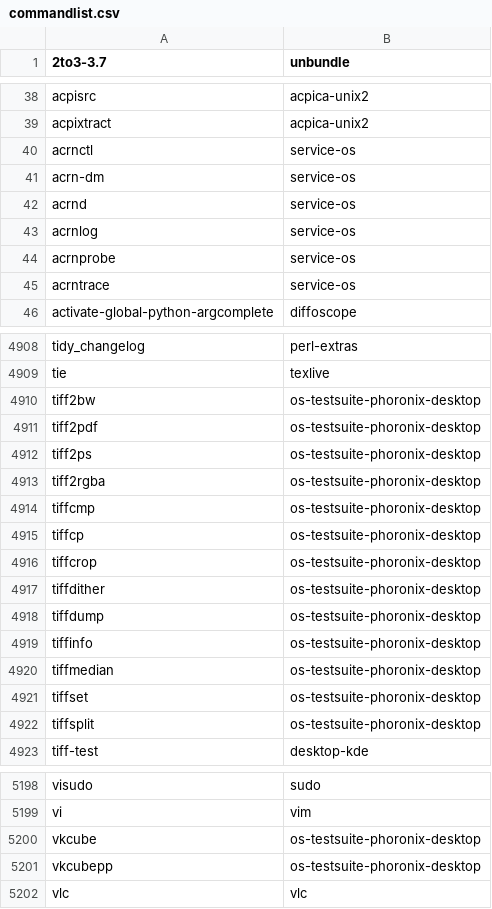
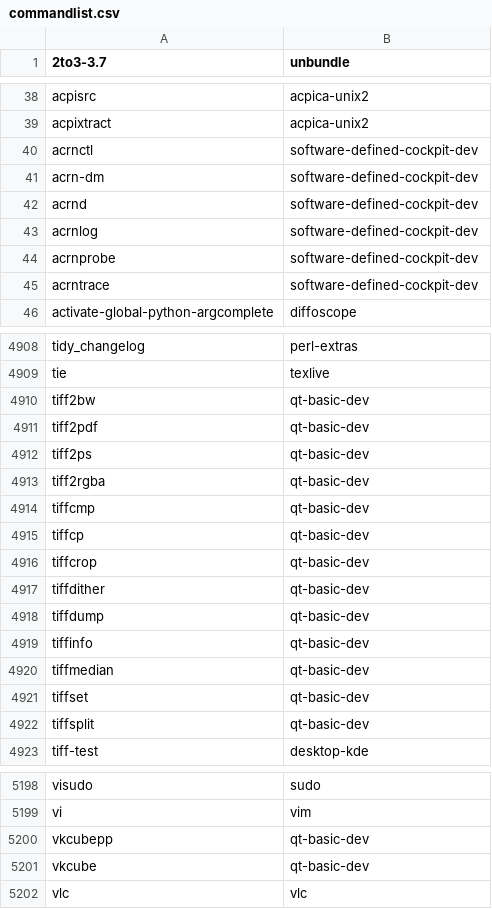
Before and after one commit to lebensterben/cnf, a CSV file: commandlist.csv, drawn as a sheet; only a part is shown, gaps mark what is left out; the diff covers the shown part only.

Commit message:
update command list

```diff
--- a/commandlist.csv
+++ b/commandlist.csv
@@ -39,8 +39,8 @@ acpisrc	acpica-unix2
 acpixtract	acpica-unix2
-acrnctl	service-os
-acrn-dm	service-os
-acrnd	service-os
-acrnlog	service-os
-acrnprobe	service-os
-acrntrace	service-os
+acrnctl	software-defined-cockpit-dev
+acrn-dm	software-defined-cockpit-dev
+acrnd	software-defined-cockpit-dev
+acrnlog	software-defined-cockpit-dev
+acrnprobe	software-defined-cockpit-dev
+acrntrace	software-defined-cockpit-dev
 activate-global-python-argcomplete	diffoscope
@@ -4909,15 +4909,15 @@ tidy_changelog	perl-extras
 tie	texlive
-tiff2bw	os-testsuite-phoronix-desktop
-tiff2pdf	os-testsuite-phoronix-desktop
-tiff2ps	os-testsuite-phoronix-desktop
-tiff2rgba	os-testsuite-phoronix-desktop
-tiffcmp	os-testsuite-phoronix-desktop
-tiffcp	os-testsuite-phoronix-desktop
-tiffcrop	os-testsuite-phoronix-desktop
-tiffdither	os-testsuite-phoronix-desktop
-tiffdump	os-testsuite-phoronix-desktop
-tiffinfo	os-testsuite-phoronix-desktop
-tiffmedian	os-testsuite-phoronix-desktop
-tiffset	os-testsuite-phoronix-desktop
-tiffsplit	os-testsuite-phoronix-desktop
+tiff2bw	qt-basic-dev
+tiff2pdf	qt-basic-dev
+tiff2ps	qt-basic-dev
+tiff2rgba	qt-basic-dev
+tiffcmp	qt-basic-dev
+tiffcp	qt-basic-dev
+tiffcrop	qt-basic-dev
+tiffdither	qt-basic-dev
+tiffdump	qt-basic-dev
+tiffinfo	qt-basic-dev
+tiffmedian	qt-basic-dev
+tiffset	qt-basic-dev
+tiffsplit	qt-basic-dev
 tiff-test	desktop-kde
@@ -5199,4 +5199,4 @@ visudo	sudo
 vi	vim
-vkcube	os-testsuite-phoronix-desktop
-vkcubepp	os-testsuite-phoronix-desktop
+vkcubepp	qt-basic-dev
+vkcube	qt-basic-dev
 vlc	vlc
```
Also changed, not shown: 24 edited cells elsewhere in this file.
